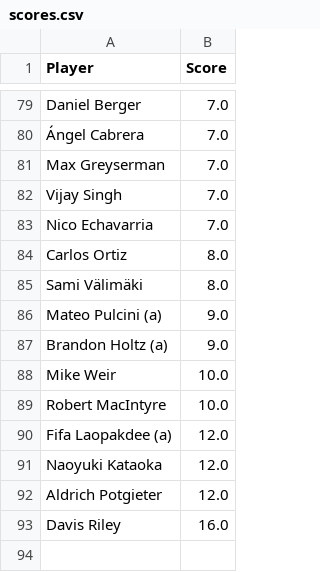
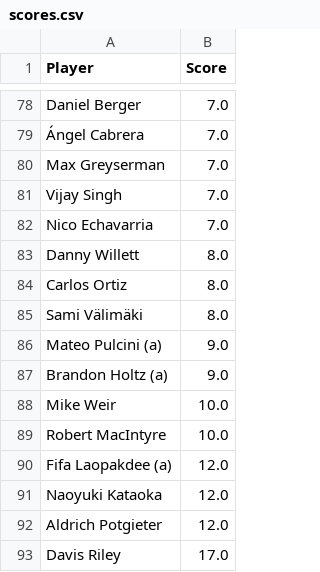
Before and after one commit to jaredbuck1994/Masters, a CSV file: scores.csv, drawn as a sheet; only a part is shown, gaps mark what is left out; the diff covers the shown part only.

Commit message:
update scores 2026-04-10 12:01:03

```diff
--- a/scores.csv
+++ b/scores.csv
@@ -83,2 +82,3 @@ Vijay Singh,7.0
 Nico Echavarria,7.0
+Danny Willett,8.0
 Carlos Ortiz,8.0
@@ -92,2 +92,2 @@ Naoyuki Kataoka,12.0
 Aldrich Potgieter,12.0
-Davis Riley,16.0
+Davis Riley,17.0
```
Also changed, not shown: 3 added rows, 4 removed rows and 1 edited cell elsewhere in this file.
